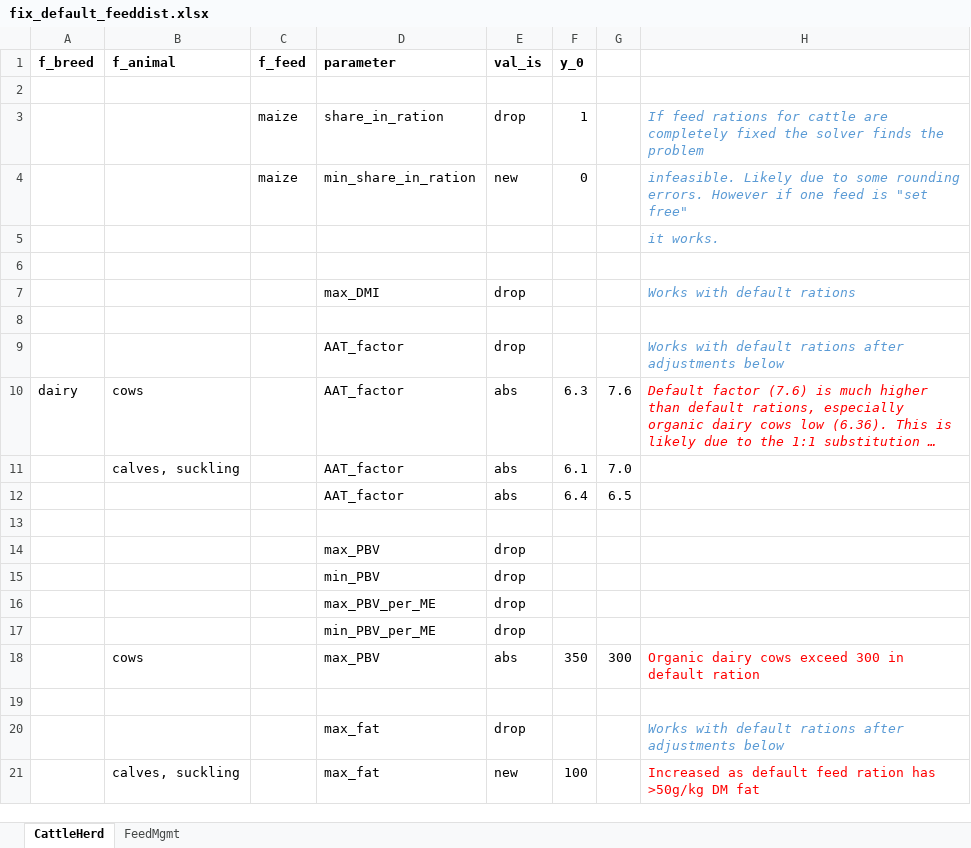
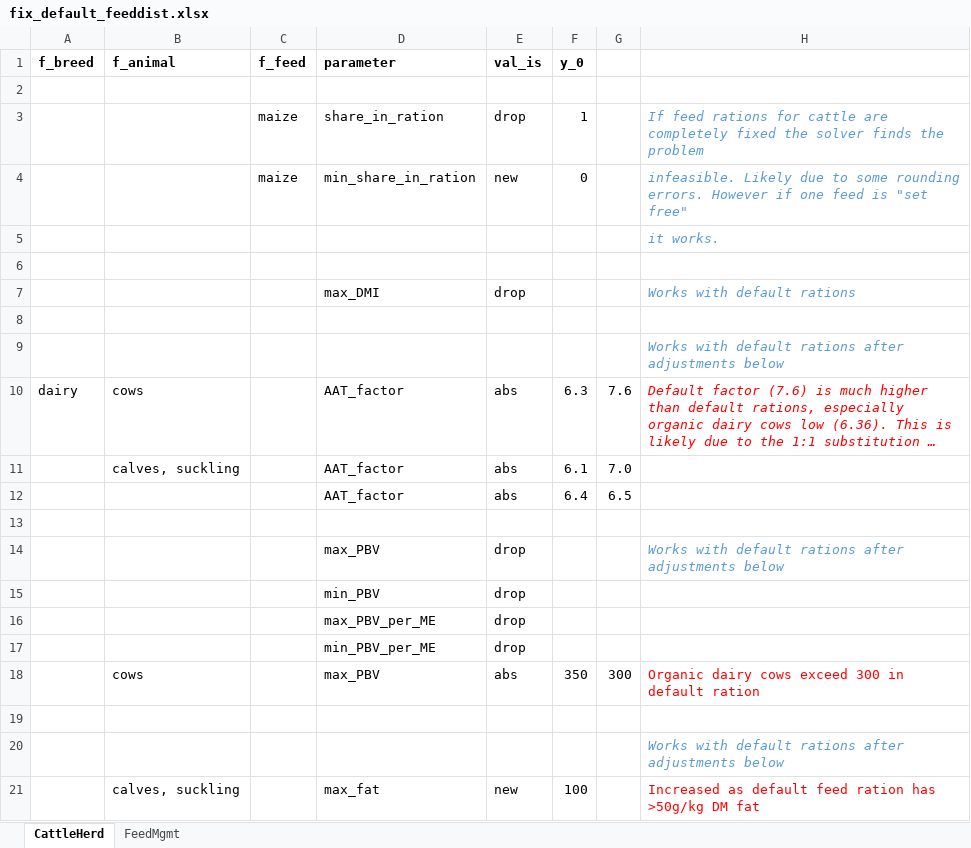
Before and after one commit to SLU-foodsystems/CIBUSmod, an Excel workbook: data/scenarios/feed_dist/fix_default_feeddist.xlsx, sheet CattleHerd, drawn as a sheet; long unchanged cells end in …; values as stored, in another font and other column widths than the file's, no borders; removed rows and columns are numbered as before the commit, all else as after; the diff names each change by its address in the sheet, - before the commit and + after, or states it on an @@ line.

```diff
--- a/data/scenarios/feed_dist/fix_default_feeddist.xlsx (sheet CattleHerd)
+++ b/data/scenarios/feed_dist/fix_default_feeddist.xlsx (sheet CattleHerd)
-row 9:  |  |  | AAT_factor | drop |  |  | Works with default rations after adjustments below
+row 9:  |  |  |  |  |  |  | Works with default rations after adjustments below
-H14: (empty)
+H14: Works with default rations after adjustments below
-row 20:  |  |  | max_fat | drop |  |  | Works with default rations after adjustments below
+row 20:  |  |  |  |  |  |  | Works with default rations after adjustments below
```
Also changed, not shown: data/default/FeedMgmt.xlsx, 2 other files.
